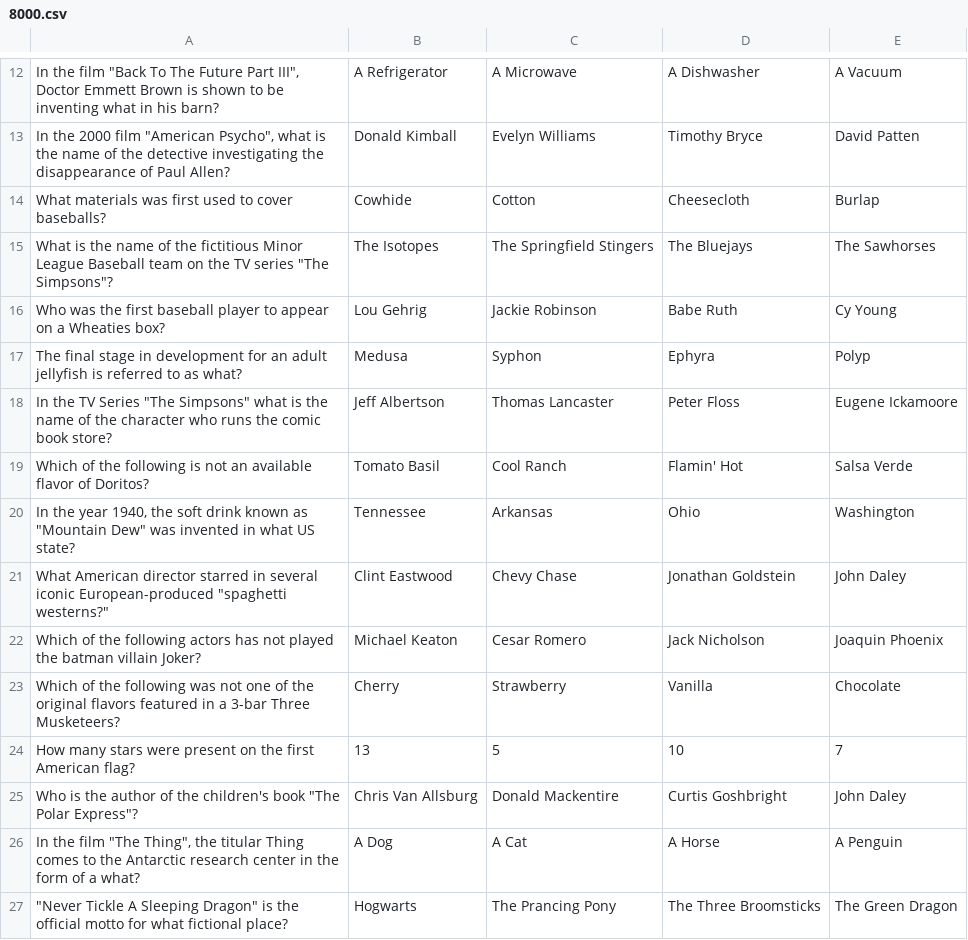
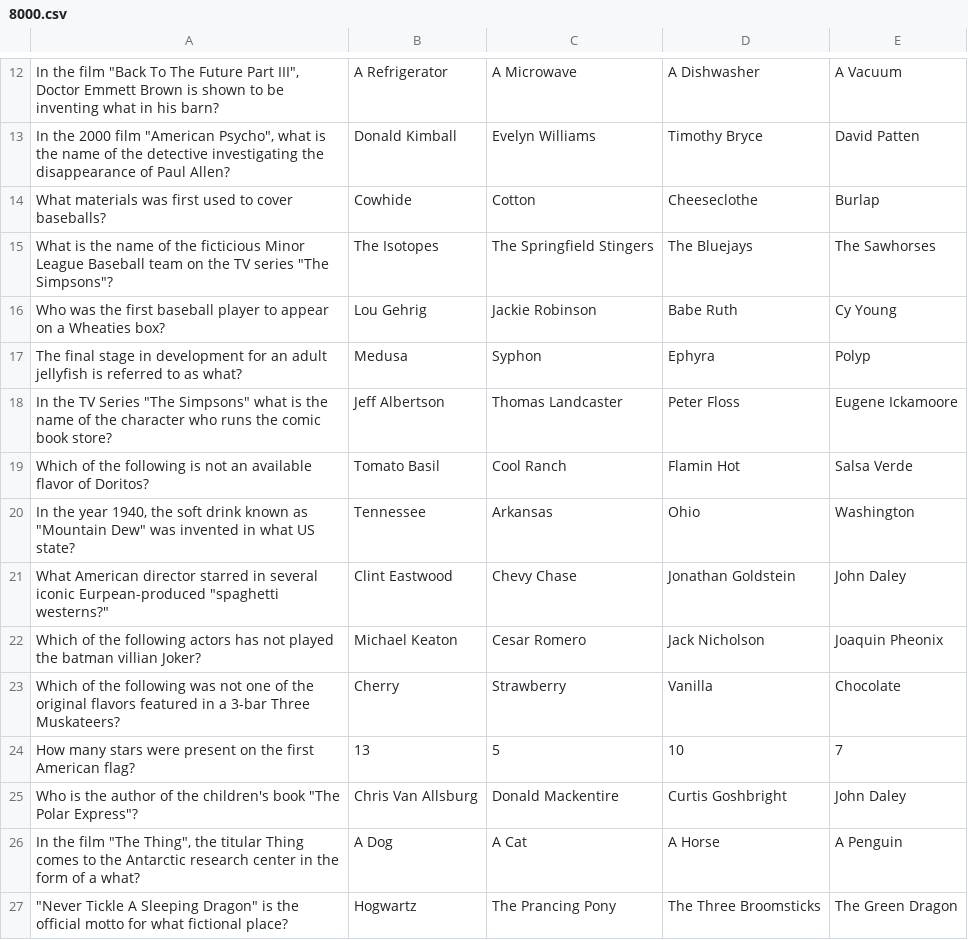
Before and after one commit to Jacob-Hobbs/Who-Wants-To-Be-A-Millionaire, a CSV file: src/backend/main/resources/static/8000.csv (was src/backend/main/resources/static/csv/8000.csv), drawn as a sheet; only a part is shown, gaps mark what is left out; the diff names each change by its address in the sheet, - before the commit and + after, or states it on an @@ line.

```diff
--- a/src/backend/main/resources/static/csv/8000.csv
+++ b/src/backend/main/resources/static/8000.csv
-D14: Cheesecloth
+D14: Cheeseclothe
-A15: …of the fictitious Minor League…
+A15: …of the ficticious Minor League…
-C18: Thomas Lancaster
+C18: Thomas Landcaster
-D19: Flamin' Hot
+D19: Flamin Hot
-A21: …several iconic European-produced "spaghetti westerns?"
+A21: …several iconic Eurpean-produced "spaghetti westerns?"
-A22: …the batman villain Joker?
+A22: …the batman villian Joker?
-E22: Joaquin Phoenix
+E22: Joaquin Pheonix
-A23: …3-bar Three Musketeers?
+A23: …3-bar Three Muskateers?
-B27: Hogwarts
+B27: Hogwartz
```
Also changed, not shown: src/backend/main/resources/static/1000.csv, src/backend/main/resources/static/200.csv, 26 other files.
